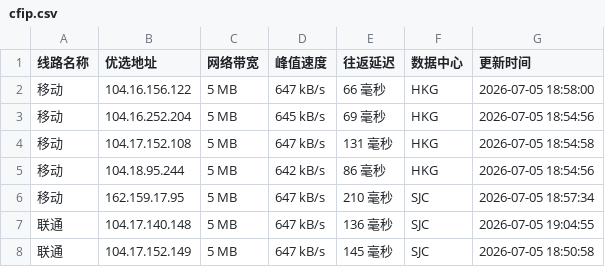
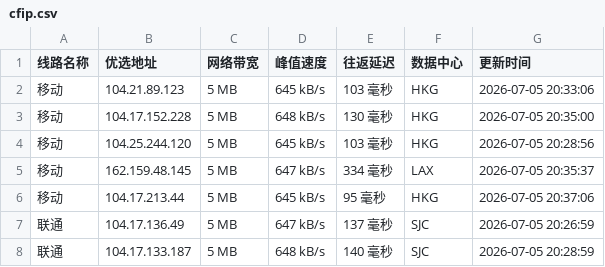
Before and after one commit to 748171997rui-afk/cfipyx, a CSV file: cfip.csv, drawn as a sheet; only a part is shown; the diff covers the shown part only.

```diff
--- a/cfip.csv
+++ b/cfip.csv
@@ -1,8 +1,8 @@
 线路名称,优选地址,网络带宽,峰值速度,往返延迟,数据中心,更新时间
-移动,104.16.156.122,5 MB,647 kB/s,66 毫秒,HKG,2026-07-05 18:58:00
-移动,104.16.252.204,5 MB,645 kB/s,69 毫秒,HKG,2026-07-05 18:54:56
-移动,104.17.152.108,5 MB,647 kB/s,131 毫秒,HKG,2026-07-05 18:54:58
-移动,104.18.95.244,5 MB,642 kB/s,86 毫秒,HKG,2026-07-05 18:54:56
-移动,162.159.17.95,5 MB,647 kB/s,210 毫秒,SJC,2026-07-05 18:57:34
-联通,104.17.140.148,5 MB,647 kB/s,136 毫秒,SJC,2026-07-05 19:04:55
-联通,104.17.152.149,5 MB,647 kB/s,145 毫秒,SJC,2026-07-05 18:50:58
+移动,104.21.89.123,5 MB,645 kB/s,103 毫秒,HKG,2026-07-05 20:33:06
+移动,104.17.152.228,5 MB,648 kB/s,130 毫秒,HKG,2026-07-05 20:35:00
+移动,104.25.244.120,5 MB,645 kB/s,103 毫秒,HKG,2026-07-05 20:28:56
+移动,162.159.48.145,5 MB,647 kB/s,334 毫秒,LAX,2026-07-05 20:35:37
+移动,104.17.213.44,5 MB,645 kB/s,95 毫秒,HKG,2026-07-05 20:37:06
+联通,104.17.136.49,5 MB,647 kB/s,137 毫秒,SJC,2026-07-05 20:26:59
+联通,104.17.133.187,5 MB,648 kB/s,140 毫秒,SJC,2026-07-05 20:28:59
```
Also changed, not shown: 26 edited cells elsewhere in this file, 1 other file.
